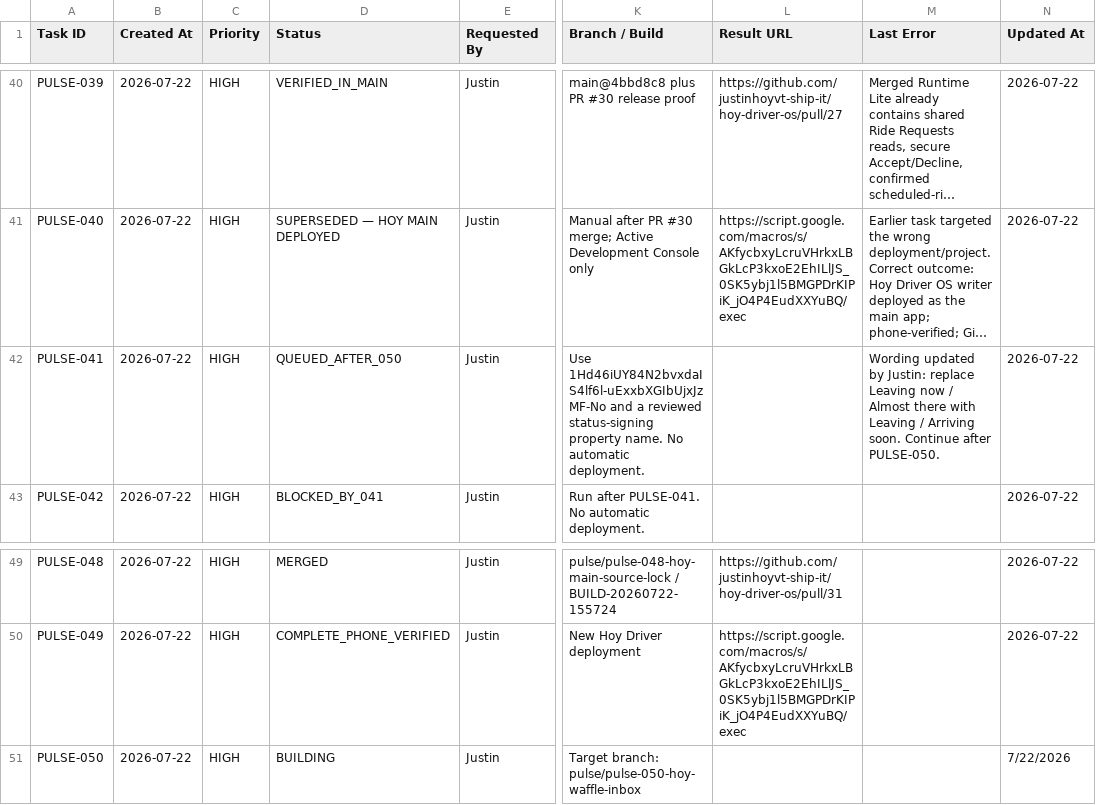
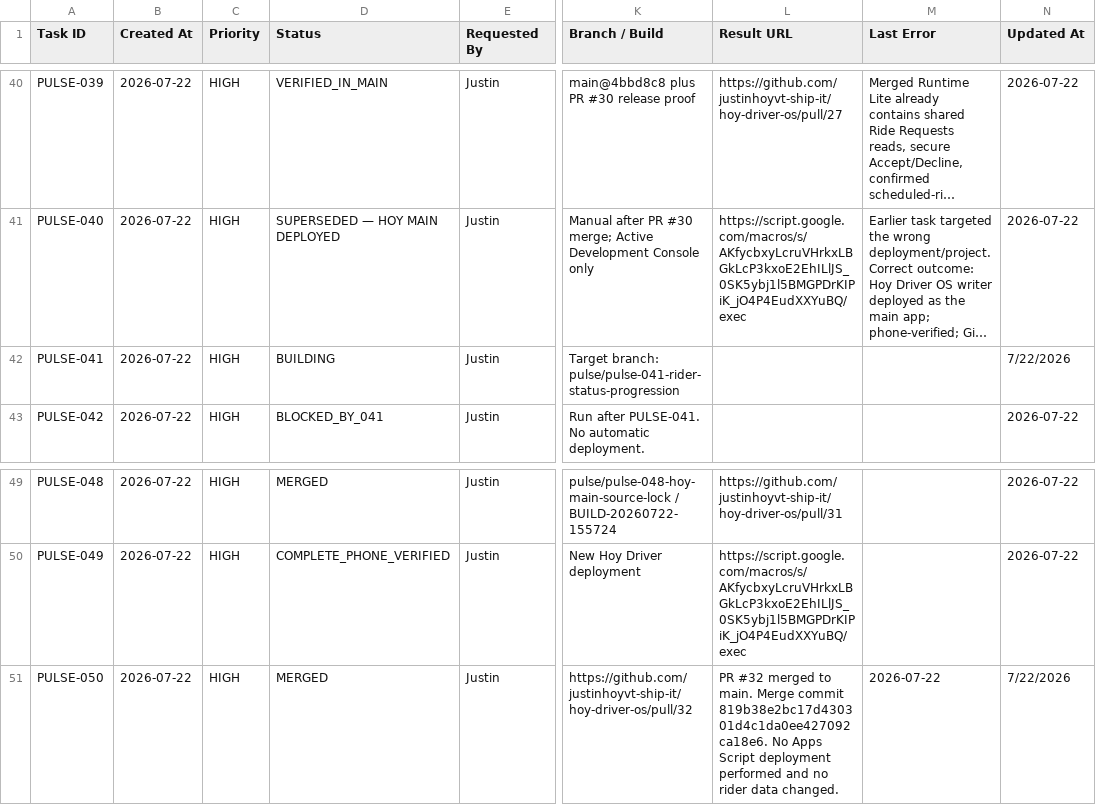
Before and after one commit to justinhoyvt-ship-it/hoy-driver-os, a CSV file: pulse-agent/state/tasks.csv, drawn as a sheet; only a part is shown, gaps mark what is left out; long unchanged cells end in …; the diff names each change by its address in the sheet, - before the commit and + after, or states it on an @@ line.

Commit message:
Mirror Pulse agent task queue

```diff
--- a/pulse-agent/state/tasks.csv
+++ b/pulse-agent/state/tasks.csv
-D42 (Status): QUEUED_AFTER_050
+D42 (Status): BUILDING
-K42 (Branch / Build): Use 1Hd46iUY84N2bvxdaIS4lf6l-uExxbXGIbUjxJzMF-No and a reviewed status-signing property name. No automatic deployment.
+K42 (Branch / Build): Target branch: pulse/pulse-041-rider-status-progression
-M42 (Last Error): Wording updated by Justin: replace Leaving now / Almost there with Leaving / Arriving soon. Continue after PULSE-050.
+M42 (Last Error): (empty)
-N42 (Updated At): 2026-07-22
+N42 (Updated At): 7/22/2026
-D51 (Status): BUILDING
+D51 (Status): MERGED
-K51 (Branch / Build): Target branch: pulse/pulse-050-hoy-waffle-inbox
+K51 (Branch / Build): https://github.com/justinhoyvt-ship-it/hoy-driver-os/pull/32
-L51 (Result URL): (empty)
+L51 (Result URL): PR #32 merged to main. Merge commit 819b38e2bc17d430301d4c1da0ee427092ca18e6. No Apps Script deployment performed and no rider data changed.
-M51 (Last Error): (empty)
+M51 (Last Error): 2026-07-22
```
